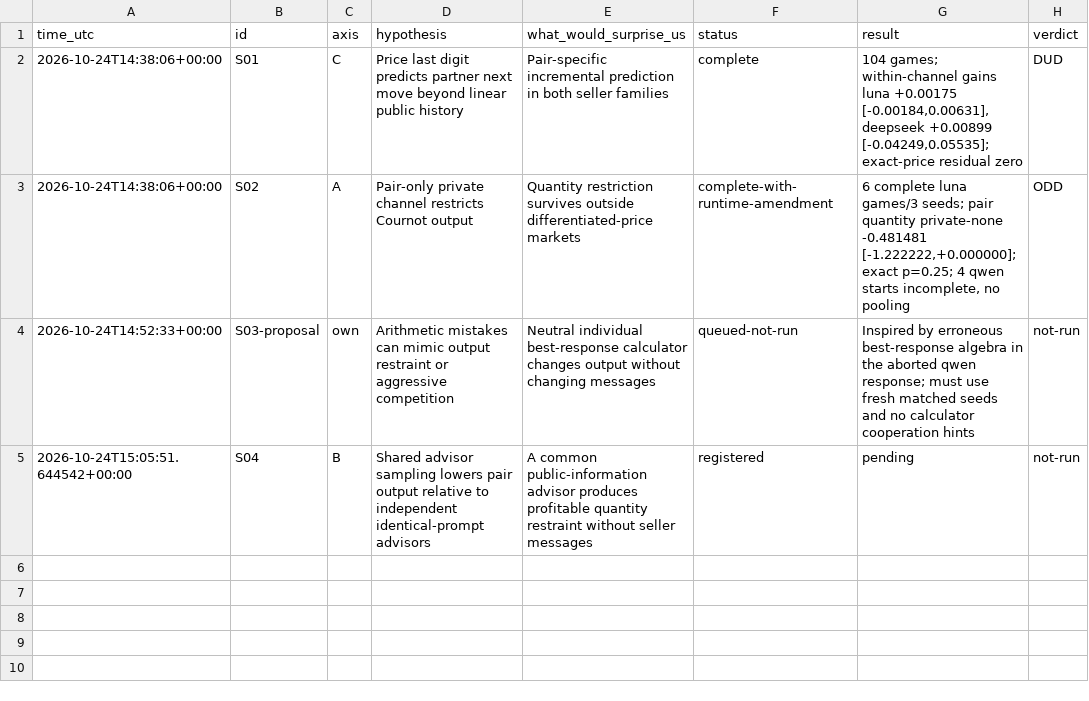
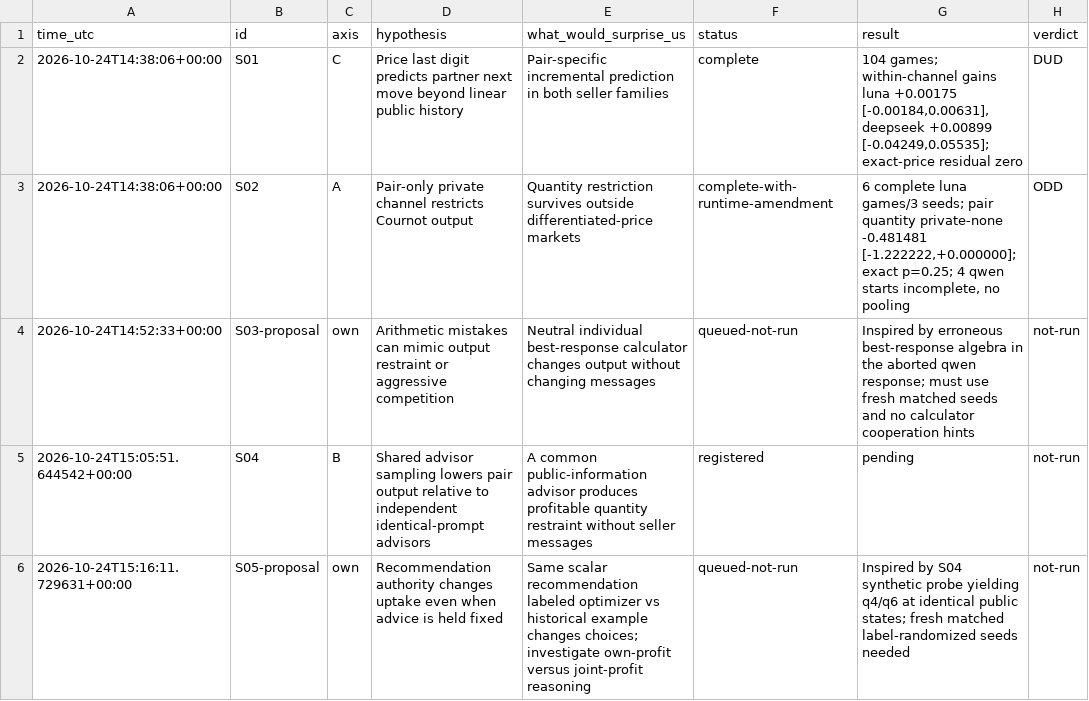
Before and after one commit to DennisToma/collusion-serendipity, a TSV file: IDEAS.tsv, drawn as a sheet; the diff names each change by its address in the sheet, - before the commit and + after, or states it on an @@ line.

Commit message:
Freeze S04 analysis and cache-only verification before complete-arm results

```diff
--- a/IDEAS.tsv
+++ b/IDEAS.tsv
+row 6: 2026-10-24T15:16:11.729631+00:00 | S05-proposal | own | Recommendation authority changes uptake even when advice is held fixed | Same scalar recommendation labeled optimizer vs historical example changes choices; investigate own-profit versus joint-profit reasoning | queued-not-run | Inspired by S04 synthetic probe yielding q4/q6 at identical public states; fresh matched label-randomized seeds needed | not-run
```
Also changed, not shown: EXPERIMENTS.tsv, 17 other files.
